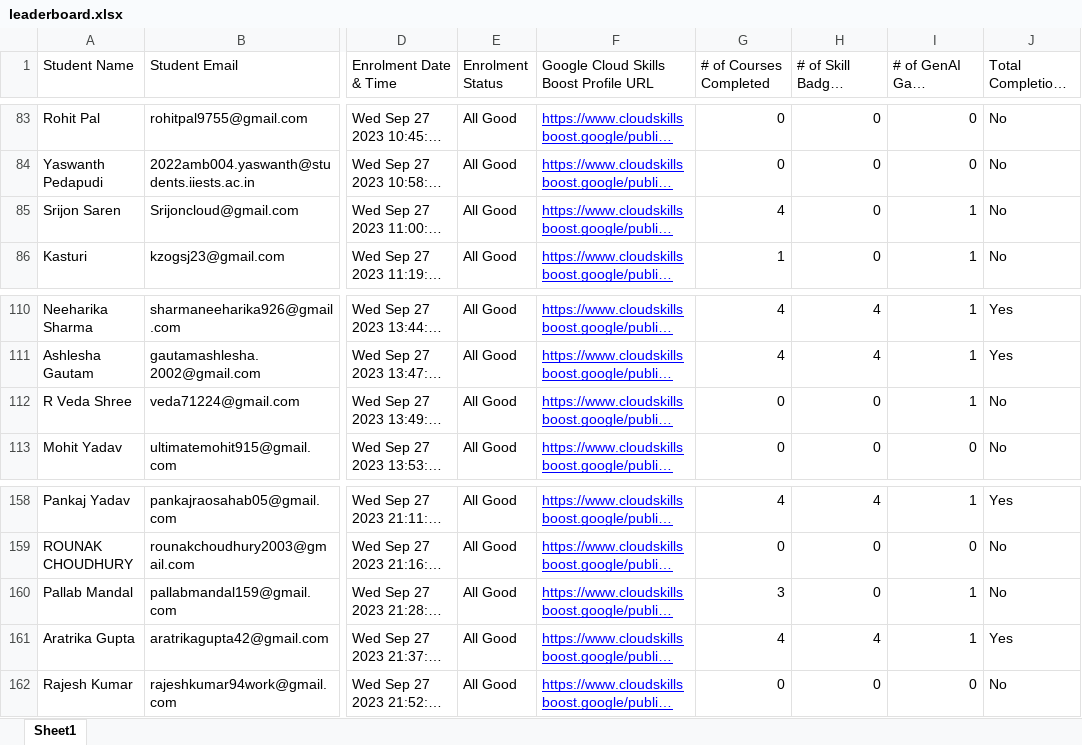
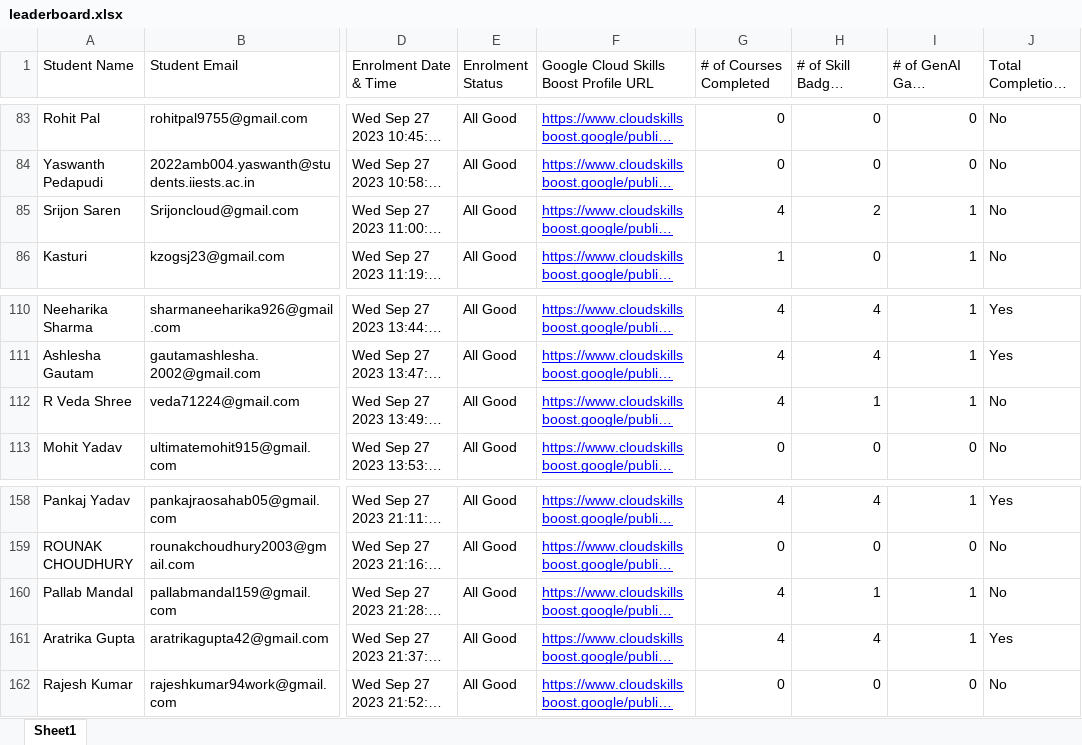
Before and after one commit to dsc-iiest/gcsj-website, an Excel workbook: public/assets/data/leaderboard.xlsx, sheet Sheet1, drawn as a sheet; only a part is shown, gaps mark what is left out; long unchanged cells end in …; values as stored, in another font and other column widths than the file's, no borders; charts and pictures not drawn; the diff covers the shown part only; the diff names each change by its address in the sheet, - before the commit and + after, or states it on an @@ line.

```diff
--- a/public/assets/data/leaderboard.xlsx (sheet Sheet1)
+++ b/public/assets/data/leaderboard.xlsx (sheet Sheet1)
-H85 (# of Skill Badges Completed): 0
+H85 (# of Skill Badges Completed): 2
-G112 (# of Courses Completed): 0
+G112 (# of Courses Completed): 4
-H112 (# of Skill Badges Completed): 0
+H112 (# of Skill Badges Completed): 1
-G160 (# of Courses Completed): 3
+G160 (# of Courses Completed): 4
-H160 (# of Skill Badges Completed): 0
+H160 (# of Skill Badges Completed): 1
```
Also changed, not shown: 14 edited cells elsewhere in this sheet.
